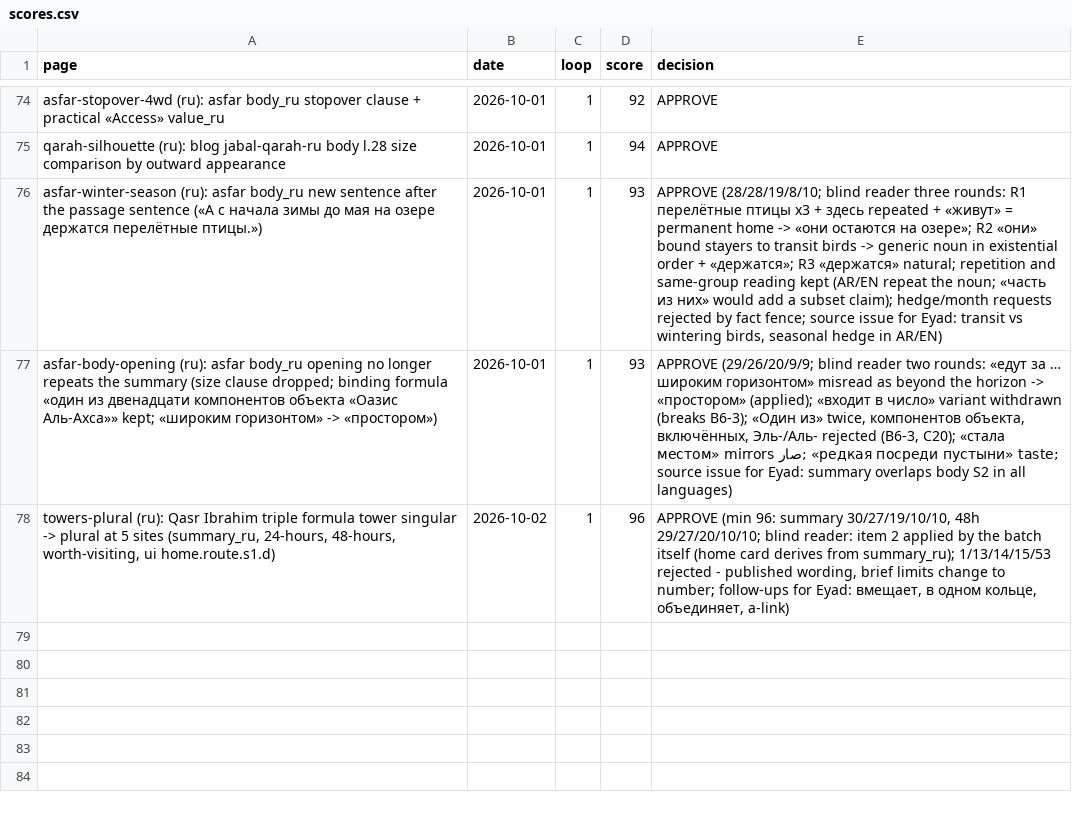
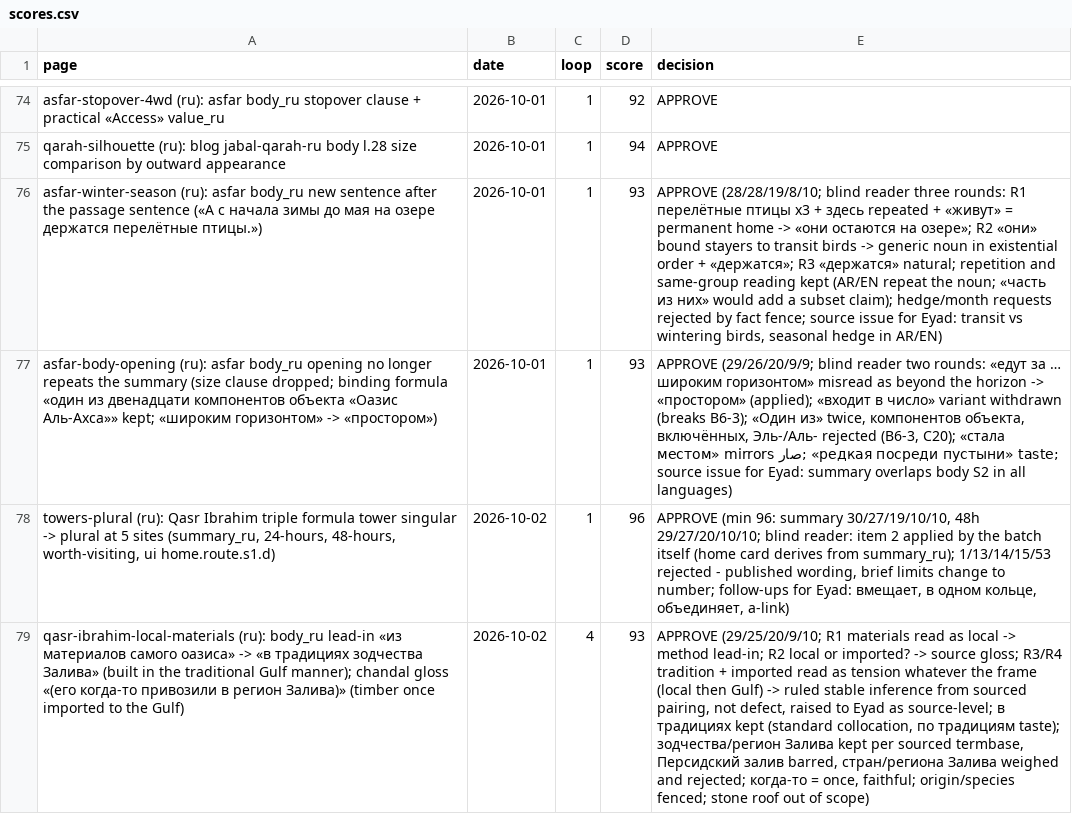
Before and after one commit to eyad62689-lab/visit-alahsa, a CSV file: ru-translation/memory/scores.csv, drawn as a sheet; only a part is shown, gaps mark what is left out; the diff names each change by its address in the sheet, - before the commit and + after, or states it on an @@ line.

Commit message:
chore(i18n): local-materials tm, termbase chandal notes and scores (de/ru/zh)

```diff
--- a/ru-translation/memory/scores.csv
+++ b/ru-translation/memory/scores.csv
+row 79: qasr-ibrahim-local-materials (ru): body_ru lead-in «из материалов самого оазиса» -> «в традициях зодчества Залива» (built in the traditional Gulf manner); chandal gloss «(его когда-то привозили в регион Залива)» (timber once imported to the Gulf) | 2026-10-02 | 4 | 93 | APPROVE (29/25/20/9/10; R1 materials read as local -> method lead-in; R2 local or imported? -> source gloss; R3/R4 tradition + imported read as tension whatever the frame (local then Gulf) -> ruled stable inference from sourced pairing, not defect, raised to Eyad as source-level; в традициях kept (standard collocation, по традициям taste); зодчества/регион Залива kept per sourced termbase, Персидский залив barred, стран/региона Залива weighed and rejected; когда-то = once, faithful; origin/species fenced; stone roof out of scope)
```
Also changed, not shown: de-translation/memory/scores.csv, zh-translation/memory/scores.csv, 4 other files.
